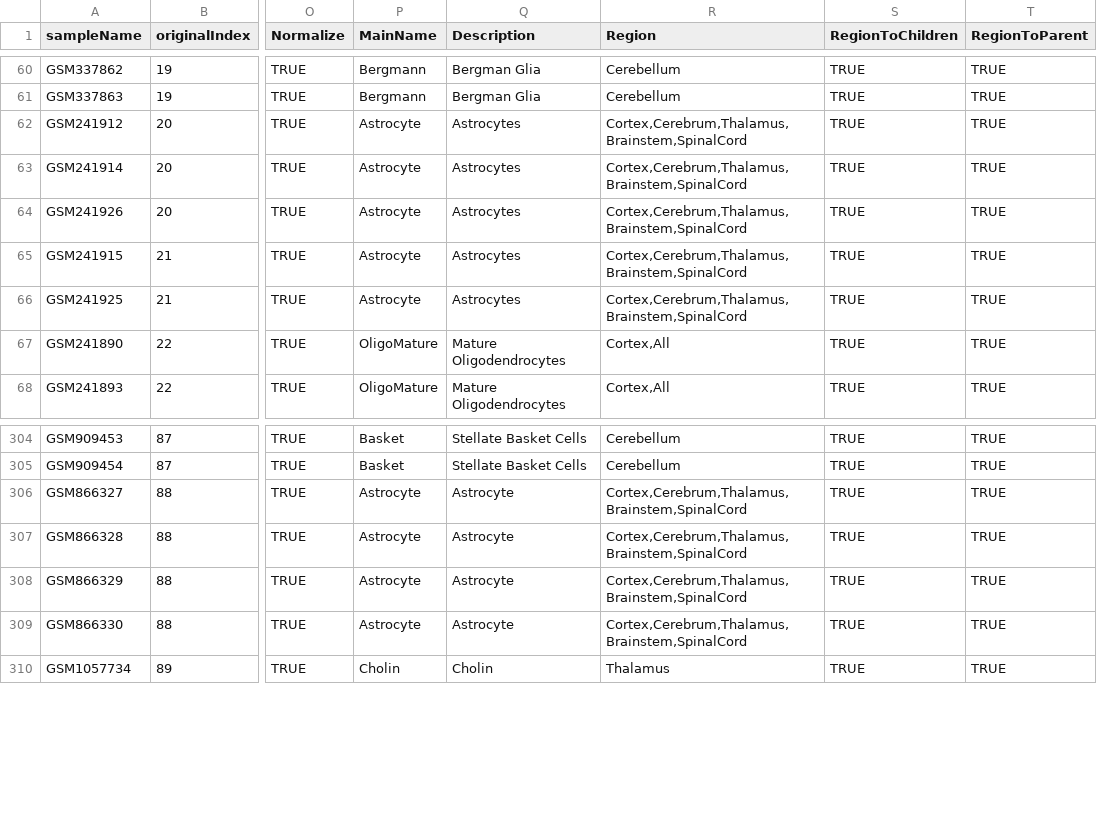
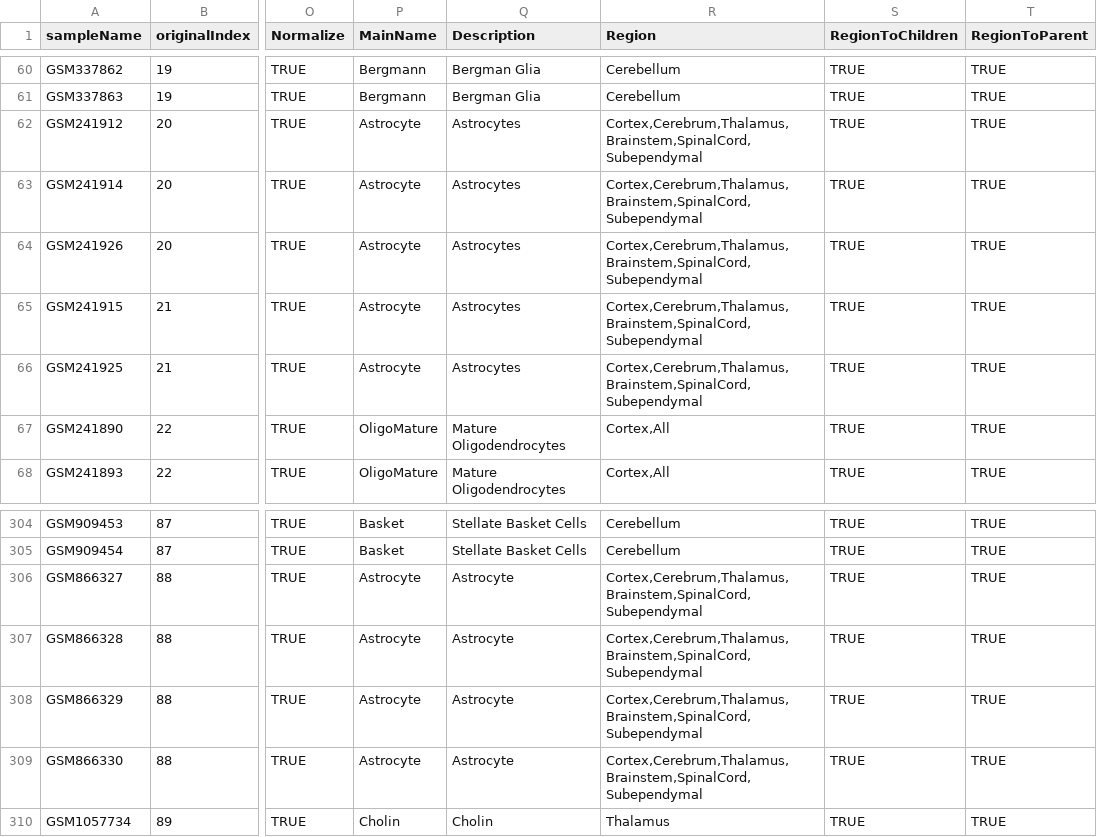
Before and after one commit to oganm/brainCellTypeSpecificGenes, a TSV file: data/meltedDesign.tsv, drawn as a sheet; only a part is shown, gaps mark what is left out; the diff names each change by its address in the sheet, - before the commit and + after, or states it on an @@ line.

Commit message:
astrocyte in subependymal region fix

```diff
--- a/data/meltedDesign.tsv
+++ b/data/meltedDesign.tsv
-R62:R66 (Region): Cortex,Cerebrum,Thalamus,Brainstem,SpinalCord
+R62:R66 (Region): Cortex,Cerebrum,Thalamus,Brainstem,SpinalCord,Subependymal
-R306:R309 (Region): Cortex,Cerebrum,Thalamus,Brainstem,SpinalCord
+R306:R309 (Region): Cortex,Cerebrum,Thalamus,Brainstem,SpinalCord,Subependymal
```
Also changed, not shown: data/Design.tsv, data/meltedDesign2.tsv.
